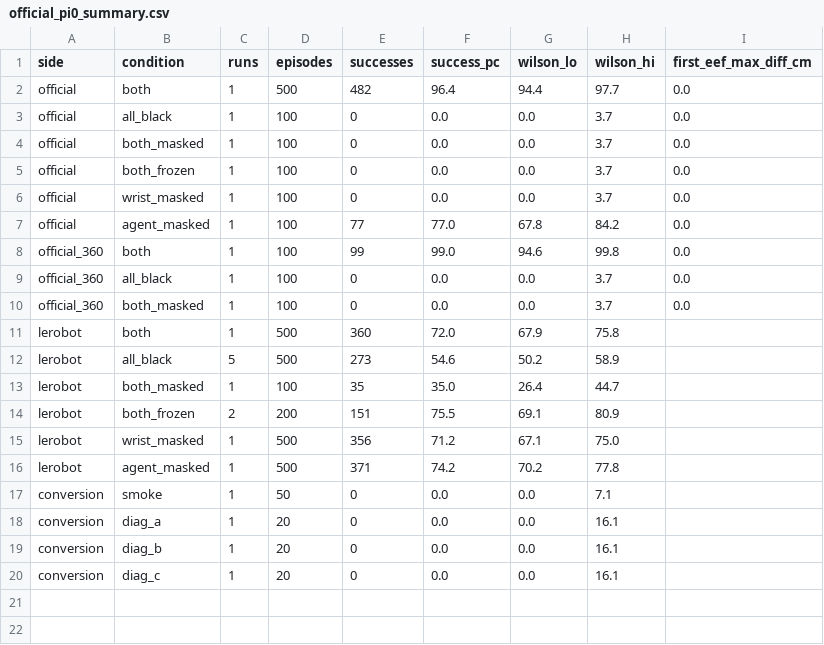
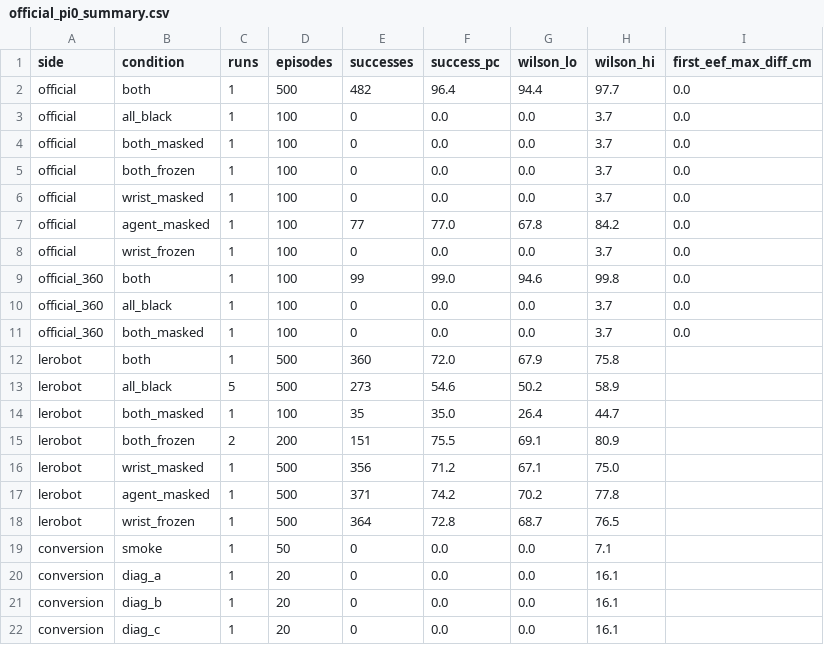
Before and after one commit to chaoshengsc/libero-camera-ablation, a CSV file: results/official_pi0_summary.csv, drawn as a sheet.

Commit message:
Add official pi0 wrist-freeze result (0/100)

```diff
--- a/results/official_pi0_summary.csv
+++ b/results/official_pi0_summary.csv
@@ -7,2 +7,3 @@ official,wrist_masked,1,100,0,0.0,0.0,3.7,0.0
 official,agent_masked,1,100,77,77.0,67.8,84.2,0.0
+official,wrist_frozen,1,100,0,0.0,0.0,3.7,0.0
 official_360,both,1,100,99,99.0,94.6,99.8,0.0
@@ -16,2 +17,3 @@ lerobot,wrist_masked,1,500,356,71.2,67.1,75.0,
 lerobot,agent_masked,1,500,371,74.2,70.2,77.8,
+lerobot,wrist_frozen,1,500,364,72.8,68.7,76.5,
 conversion,smoke,1,50,0,0.0,0.0,7.1,
```
Also changed, not shown: 9 other files.
